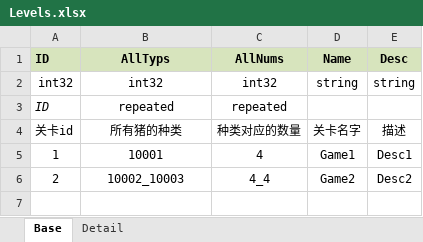
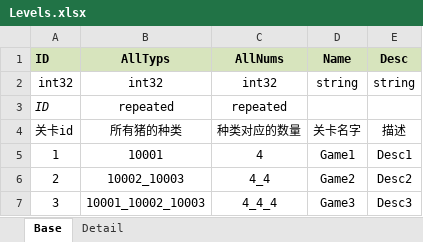
Before and after one commit to pizzama/piggogo, an Excel workbook: Document/Excel/Levels.xlsx, sheet Base, drawn as a sheet; values as stored, in another font and other column widths than the file's, no borders; the diff names each change by its address in the sheet, - before the commit and + after, or states it on an @@ line.

```diff
--- a/Document/Excel/Levels.xlsx (sheet Base)
+++ b/Document/Excel/Levels.xlsx (sheet Base)
+row 7: 3 | 10001_10002_10003 | 4_4_4 | Game3 | Desc3
```
Also changed, not shown: sheet Detail, 8 other files.
